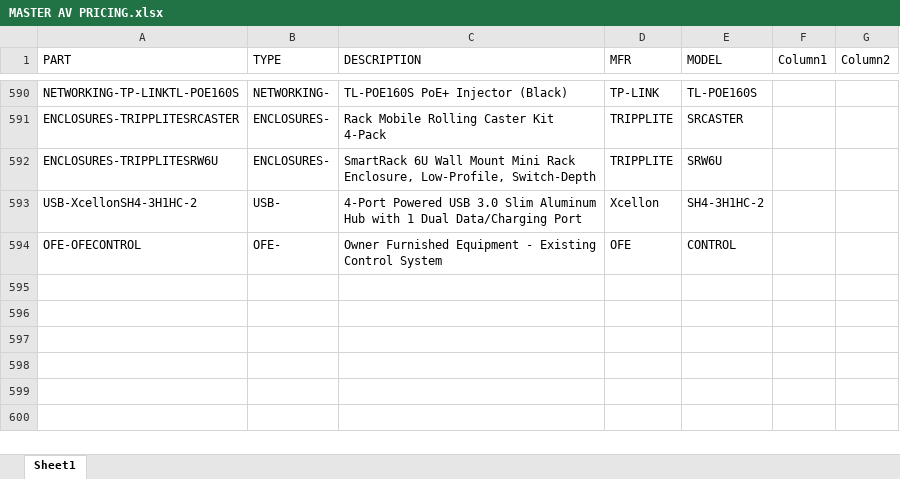
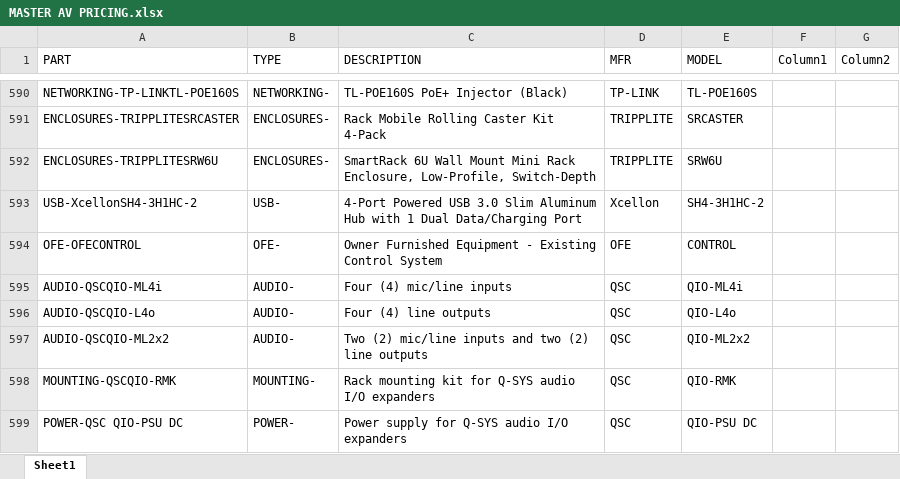
Before and after one commit to bruceb85/av_equipment_list, an Excel workbook: MASTER AV PRICING.xlsx, sheet Sheet1, drawn as a sheet; only a part is shown, gaps mark what is left out; values as stored, in another font and other column widths than the file's, no borders; table styles not drawn; the diff names each change by its address in the sheet, - before the commit and + after, or states it on an @@ line.

Commit message:
add product

```diff
--- a/MASTER AV PRICING.xlsx (sheet Sheet1)
+++ b/MASTER AV PRICING.xlsx (sheet Sheet1)
+row 595: AUDIO-QSCQIO-ML4i | AUDIO- | Four (4) mic/line inputs | QSC | QIO-ML4i
+row 596: AUDIO-QSCQIO-L4o | AUDIO- | Four (4) line outputs | QSC | QIO-L4o
+row 597: AUDIO-QSCQIO-ML2x2 | AUDIO- | Two (2) mic/line inputs and two (2) line outputs | QSC | QIO-ML2x2
+row 598: MOUNTING-QSCQIO-RMK | MOUNTING- | Rack mounting kit for Q-SYS audio I/O expanders | QSC | QIO-RMK
+row 599: POWER-QSC QIO-PSU DC | POWER- | Power supply for Q-SYS audio I/O expanders | QSC | QIO-PSU DC
```
